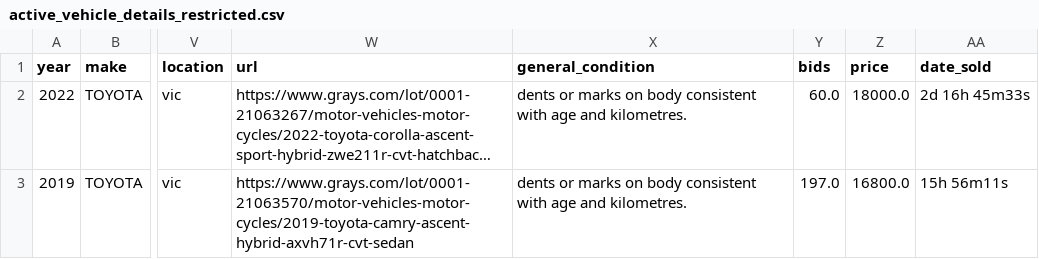
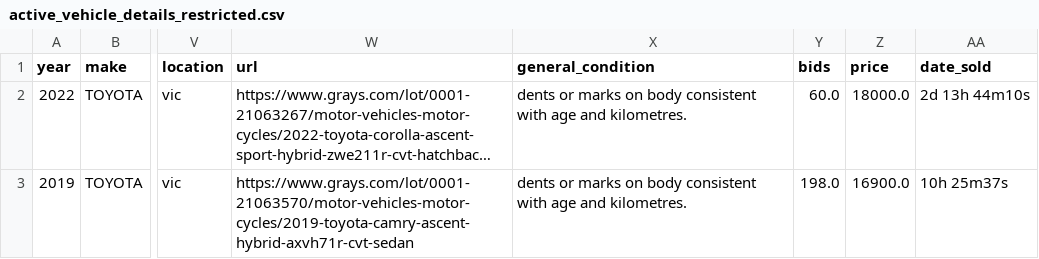
Before and after one commit to fallen-pc/autosniper, a CSV file: CSV_data/restricted/active_vehicle_details_restricted.csv, drawn as a sheet; only a part is shown, gaps mark what is left out; long unchanged cells end in …; the diff names each change by its address in the sheet, - before the commit and + after, or states it on an @@ line.

```diff
--- a/CSV_data/restricted/active_vehicle_details_restricted.csv
+++ b/CSV_data/restricted/active_vehicle_details_restricted.csv
-AA2 (date_sold): 2d 16h 45m33s
+AA2 (date_sold): 2d 13h 44m10s
-Y3 (bids): 197.0
+Y3 (bids): 198.0
-Z3 (price): 16800.0
+Z3 (price): 16900.0
-AA3 (date_sold): 15h 56m11s
+AA3 (date_sold): 10h 25m37s
```
Also changed, not shown: CSV_data/scrapers/all_vehicle_links.csv, CSV_data/scrapers/normalised_data.csv, 8 other files.
